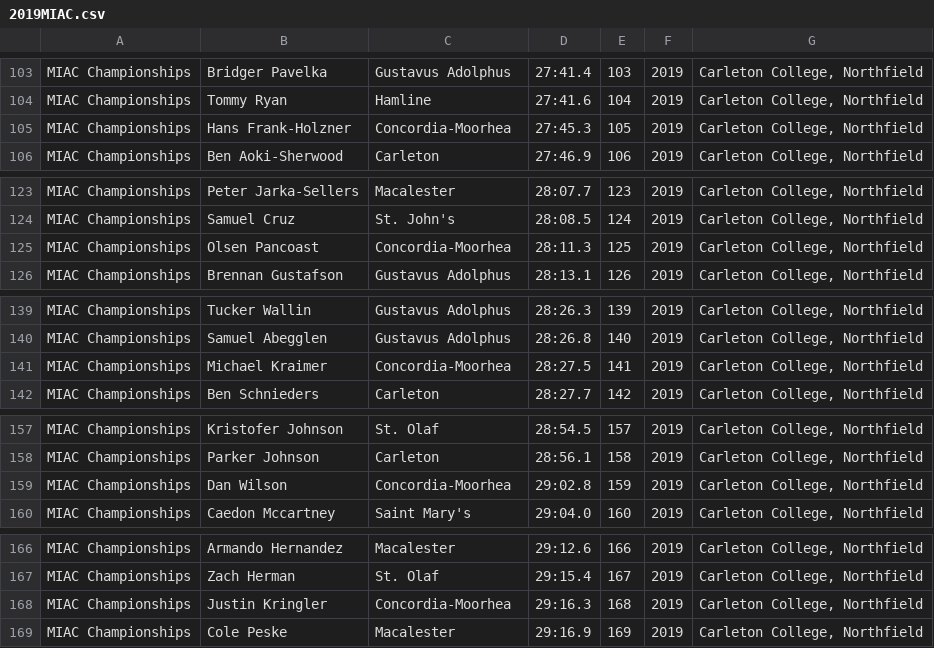
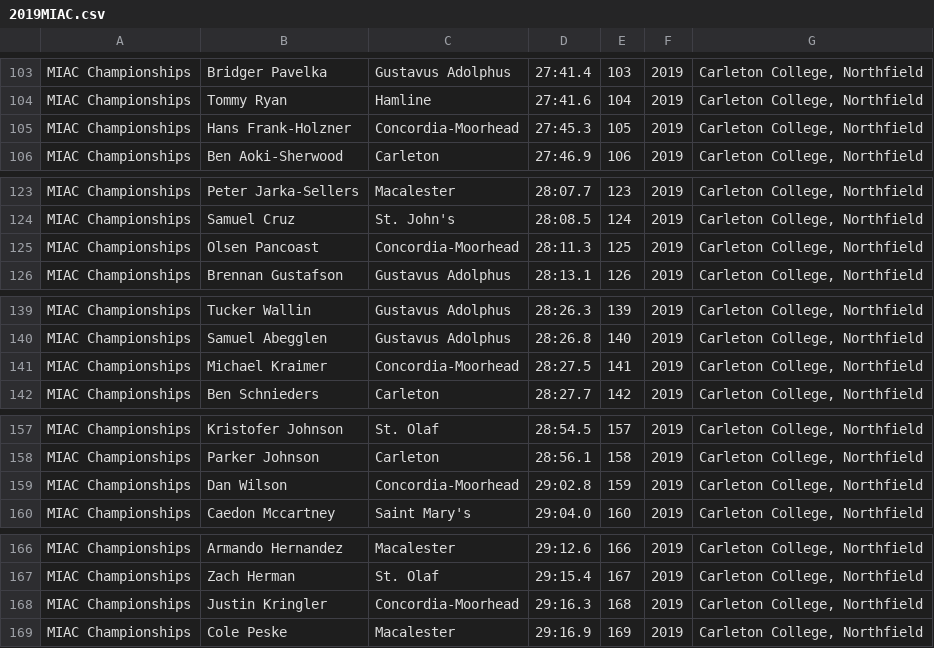
Before and after one commit to Ave-Wat/CS257SoftwareDesign, a CSV file: webapp/data/2019MIAC.csv, drawn as a sheet; only a part is shown, gaps mark what is left out; the diff covers the shown part only.

```diff
--- a/webapp/data/2019MIAC.csv
+++ b/webapp/data/2019MIAC.csv
@@ -104,3 +104,3 @@ MIAC Championships,Bridger Pavelka,Gustavus Adolphus,27:41.4,103,2019,"Carleton
 MIAC Championships,Tommy Ryan,Hamline,27:41.6,104,2019,"Carleton College, Northfield"
-MIAC Championships,Hans Frank-Holzner,Concordia-Moorhea,27:45.3,105,2019,"Carleton College, Northfield"
+MIAC Championships,Hans Frank-Holzner,Concordia-Moorhead,27:45.3,105,2019,"Carleton College, Northfield"
 MIAC Championships,Ben Aoki-Sherwood,Carleton,27:46.9,106,2019,"Carleton College, Northfield"
@@ -124,3 +124,3 @@ MIAC Championships,Peter Jarka-Sellers,Macalester,28:07.7,123,2019,"Carleton Col
 MIAC Championships,Samuel Cruz,St. John's,28:08.5,124,2019,"Carleton College, Northfield"
-MIAC Championships,Olsen Pancoast,Concordia-Moorhea,28:11.3,125,2019,"Carleton College, Northfield"
+MIAC Championships,Olsen Pancoast,Concordia-Moorhead,28:11.3,125,2019,"Carleton College, Northfield"
 MIAC Championships,Brennan Gustafson,Gustavus Adolphus,28:13.1,126,2019,"Carleton College, Northfield"
@@ -140,3 +140,3 @@ MIAC Championships,Tucker Wallin,Gustavus Adolphus,28:26.3,139,2019,"Carleton Co
 MIAC Championships,Samuel Abegglen,Gustavus Adolphus,28:26.8,140,2019,"Carleton College, Northfield"
-MIAC Championships,Michael Kraimer ,Concordia-Moorhea,28:27.5,141,2019,"Carleton College, Northfield"
+MIAC Championships,Michael Kraimer ,Concordia-Moorhead,28:27.5,141,2019,"Carleton College, Northfield"
 MIAC Championships,Ben Schnieders,Carleton,28:27.7,142,2019,"Carleton College, Northfield"
@@ -158,3 +158,3 @@ MIAC Championships,Kristofer Johnson,St. Olaf,28:54.5,157,2019,"Carleton College
 MIAC Championships,Parker Johnson,Carleton,28:56.1,158,2019,"Carleton College, Northfield"
-MIAC Championships,Dan Wilson,Concordia-Moorhea,29:02.8,159,2019,"Carleton College, Northfield"
+MIAC Championships,Dan Wilson,Concordia-Moorhead,29:02.8,159,2019,"Carleton College, Northfield"
 MIAC Championships,Caedon Mccartney,Saint Mary's,29:04.0,160,2019,"Carleton College, Northfield"
@@ -167,3 +167,3 @@ MIAC Championships,Armando Hernandez,Macalester,29:12.6,166,2019,"Carleton Colle
 MIAC Championships,Zach Herman,St. Olaf,29:15.4,167,2019,"Carleton College, Northfield"
-MIAC Championships,Justin Kringler,Concordia-Moorhea,29:16.3,168,2019,"Carleton College, Northfield"
+MIAC Championships,Justin Kringler,Concordia-Moorhead,29:16.3,168,2019,"Carleton College, Northfield"
 MIAC Championships,Cole Peske,Macalester,29:16.9,169,2019,"Carleton College, Northfield"
```
Also changed, not shown: 16 edited cells elsewhere in this file, webapp/data/teams.csv.
